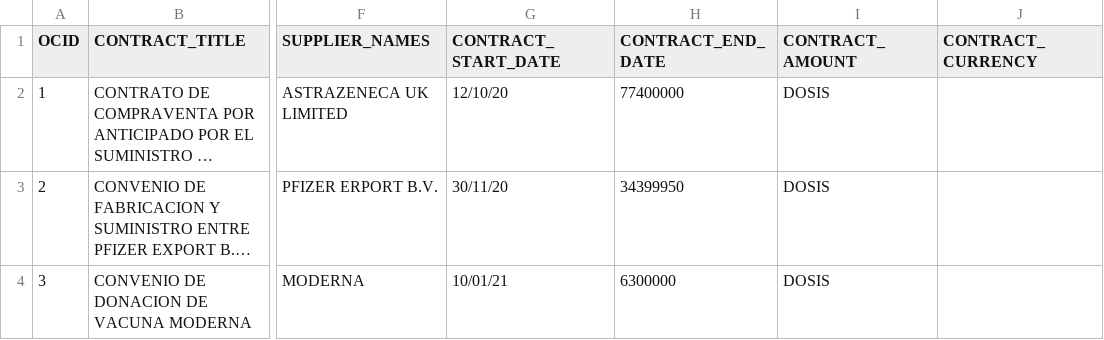
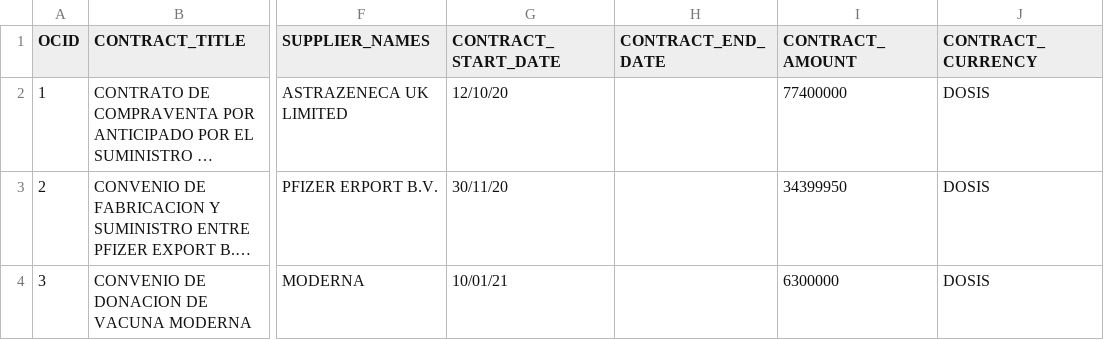
Before and after one commit to ProjectPODER/Vacunas, a CSV file: assets/data/contracts.csv, drawn as a sheet; only a part is shown, gaps mark what is left out; long unchanged cells end in …; the diff names each change by its address in the sheet, - before the commit and + after, or states it on an @@ line.

```diff
--- a/assets/data/contracts.csv
+++ b/assets/data/contracts.csv
-H2 (CONTRACT_END_DATE): 77400000
+H2 (CONTRACT_END_DATE): (empty)
-I2 (CONTRACT_AMOUNT): DOSIS
+I2 (CONTRACT_AMOUNT): 77400000
-J2:J4 (CONTRACT_CURRENCY): (empty)
+J2:J4 (CONTRACT_CURRENCY): DOSIS
-H3 (CONTRACT_END_DATE): 34399950
+H3 (CONTRACT_END_DATE): (empty)
-I3 (CONTRACT_AMOUNT): DOSIS
+I3 (CONTRACT_AMOUNT): 34399950
-H4 (CONTRACT_END_DATE): 6300000
+H4 (CONTRACT_END_DATE): (empty)
-I4 (CONTRACT_AMOUNT): DOSIS
+I4 (CONTRACT_AMOUNT): 6300000
```
Also changed, not shown: 3 other files.
